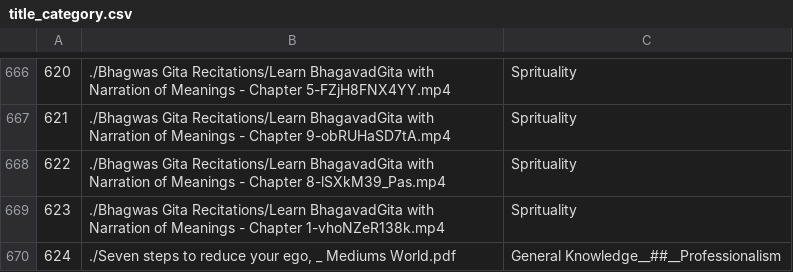
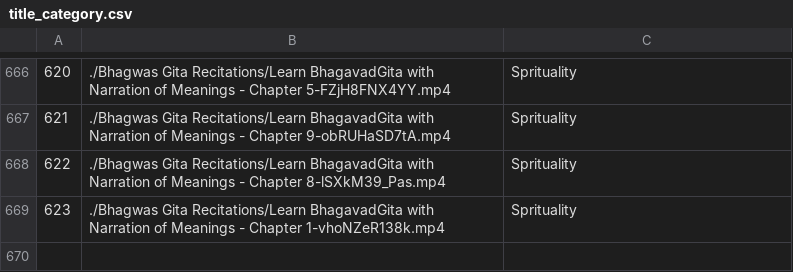
Before and after one commit to tharoosha/Depresio, a CSV file: title_category.csv, drawn as a sheet; only a part is shown, gaps mark what is left out.

```diff
--- a/title_category.csv
+++ b/title_category.csv
@@ -681,2 +681 @@
 623,./Bhagwas Gita Recitations/Learn BhagavadGita with Narration of Meanings - Chapter 1-vhoNZeR138k.mp4,Sprituality
-624,"./Seven steps to reduce your ego, _ Mediums World.pdf",General Knowledge__##__Professionalism
```
Also changed, not shown: 1 other file.
